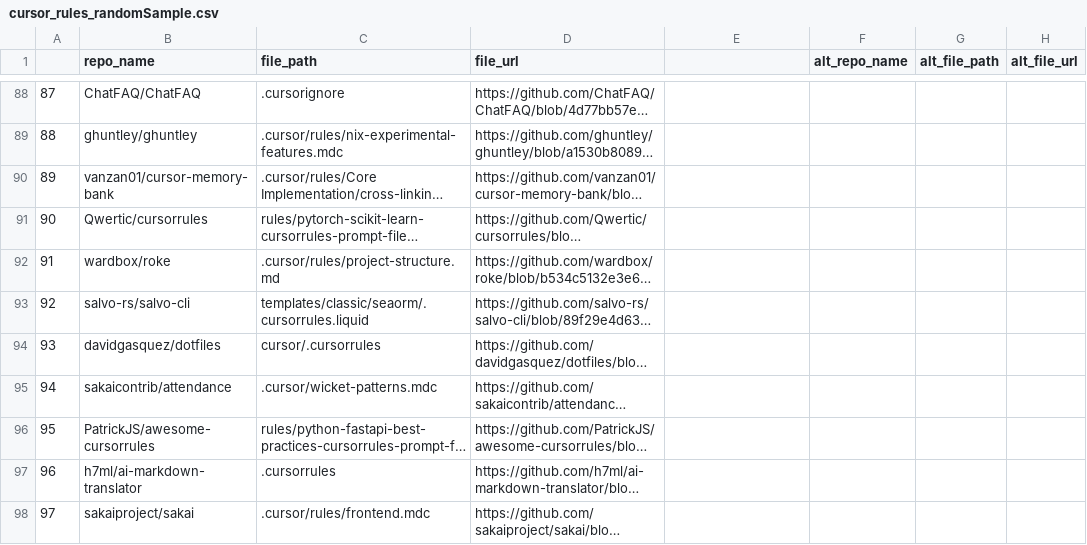
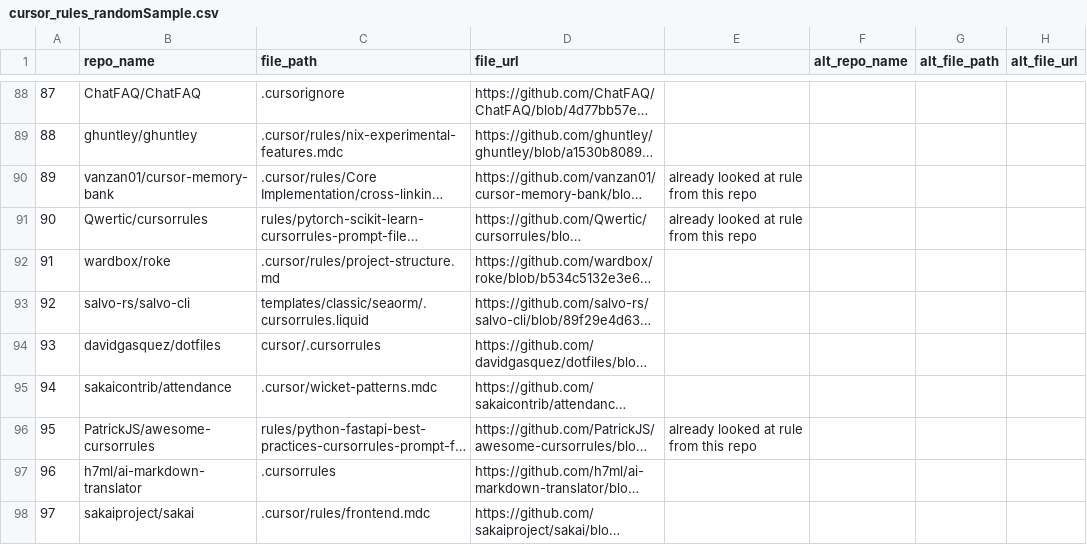
Before and after one commit to hehao98/CursorStudy, a CSV file: data/cursor_rules_randomSample.csv, drawn as a sheet; only a part is shown, gaps mark what is left out; long unchanged cells end in …; the diff covers the shown part only; the diff names each change by its address in the sheet, - before the commit and + after, or states it on an @@ line.

Commit message:
collecting more cursor rules for random sample

```diff
--- a/data/cursor_rules_randomSample.csv
+++ b/data/cursor_rules_randomSample.csv
-E90:E91: (empty)
+E90:E91: already looked at rule from this repo
-E96: (empty)
+E96: already looked at rule from this repo
```
Also changed, not shown: 59 edited cells elsewhere in this file, data/cursor_rules_randomSample_backup.csv.
